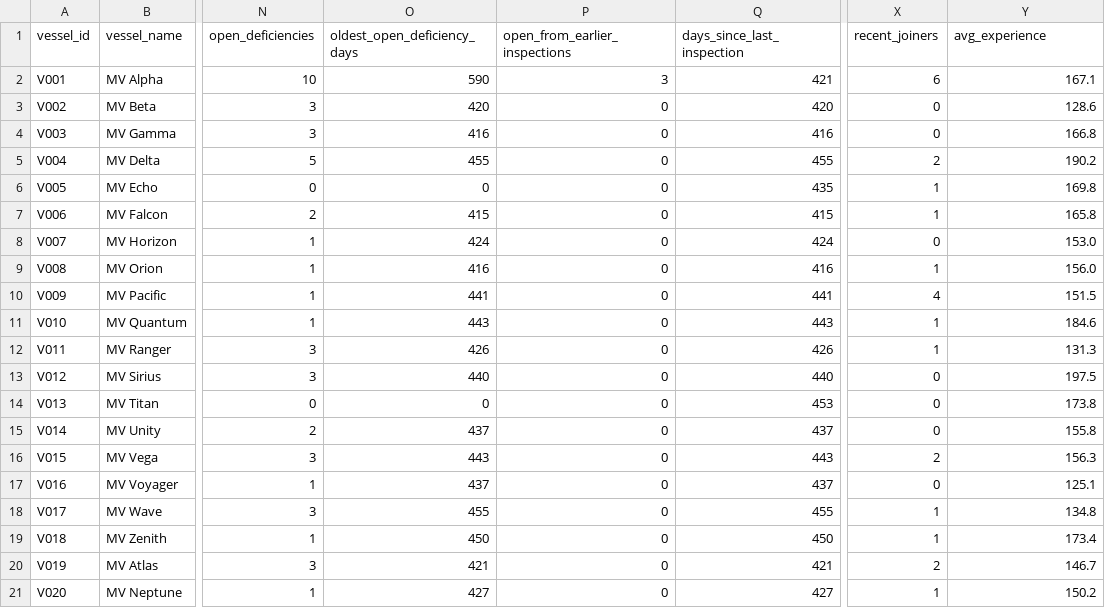
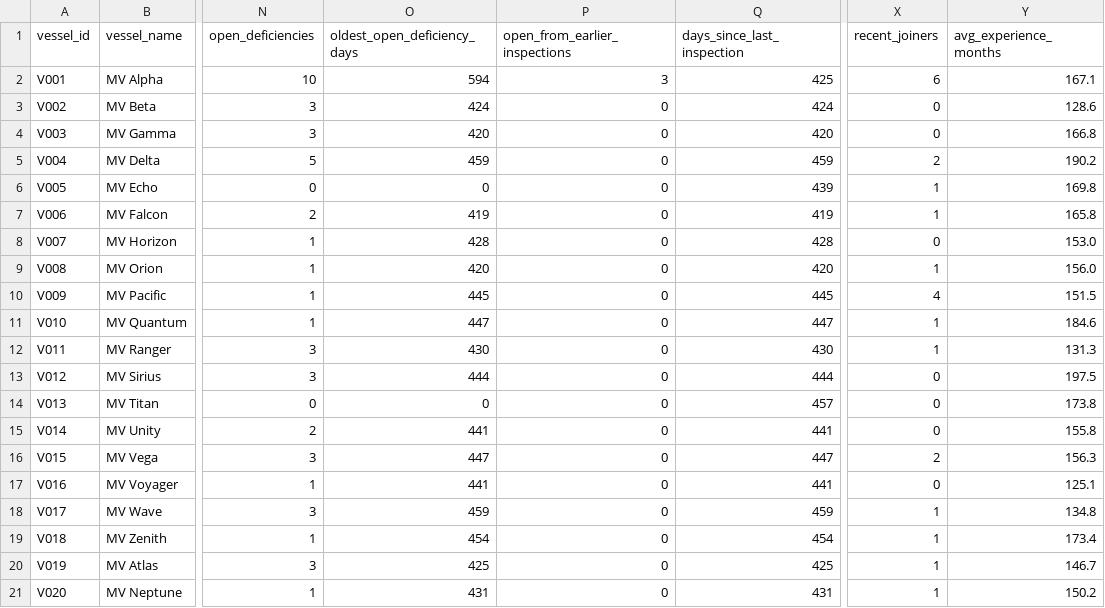
Before and after one commit to krishna-engineer/early-warning-system, a CSV file: generated_csvs/features.csv, drawn as a sheet; only a part is shown, gaps mark what is left out; the diff names each change by its address in the sheet, - before the commit and + after, or states it on an @@ line.

```diff
--- a/generated_csvs/features.csv
+++ b/generated_csvs/features.csv
-Y1: avg_experience
+Y1: avg_experience_months
-O2 (oldest_open_deficiency_days): 590
+O2 (oldest_open_deficiency_days): 594
-Q2 (days_since_last_inspection): 421
+Q2 (days_since_last_inspection): 425
-O3 (oldest_open_deficiency_days): 420
+O3 (oldest_open_deficiency_days): 424
-Q3 (days_since_last_inspection): 420
+Q3 (days_since_last_inspection): 424
-O4 (oldest_open_deficiency_days): 416
+O4 (oldest_open_deficiency_days): 420
-Q4 (days_since_last_inspection): 416
+Q4 (days_since_last_inspection): 420
-O5 (oldest_open_deficiency_days): 455
+O5 (oldest_open_deficiency_days): 459
-Q5 (days_since_last_inspection): 455
+Q5 (days_since_last_inspection): 459
-Q6 (days_since_last_inspection): 435
+Q6 (days_since_last_inspection): 439
-O7 (oldest_open_deficiency_days): 415
+O7 (oldest_open_deficiency_days): 419
-Q7 (days_since_last_inspection): 415
+Q7 (days_since_last_inspection): 419
-O8 (oldest_open_deficiency_days): 424
+O8 (oldest_open_deficiency_days): 428
-Q8 (days_since_last_inspection): 424
+Q8 (days_since_last_inspection): 428
-O9 (oldest_open_deficiency_days): 416
+O9 (oldest_open_deficiency_days): 420
-Q9 (days_since_last_inspection): 416
+Q9 (days_since_last_inspection): 420
-O10 (oldest_open_deficiency_days): 441
+O10 (oldest_open_deficiency_days): 445
-Q10 (days_since_last_inspection): 441
+Q10 (days_since_last_inspection): 445
-O11 (oldest_open_deficiency_days): 443
+O11 (oldest_open_deficiency_days): 447
-Q11 (days_since_last_inspection): 443
+Q11 (days_since_last_inspection): 447
-O12 (oldest_open_deficiency_days): 426
+O12 (oldest_open_deficiency_days): 430
-Q12 (days_since_last_inspection): 426
+Q12 (days_since_last_inspection): 430
-O13 (oldest_open_deficiency_days): 440
+O13 (oldest_open_deficiency_days): 444
-Q13 (days_since_last_inspection): 440
+Q13 (days_since_last_inspection): 444
-Q14 (days_since_last_inspection): 453
+Q14 (days_since_last_inspection): 457
-O15 (oldest_open_deficiency_days): 437
+O15 (oldest_open_deficiency_days): 441
-Q15 (days_since_last_inspection): 437
+Q15 (days_since_last_inspection): 441
-O16 (oldest_open_deficiency_days): 443
+O16 (oldest_open_deficiency_days): 447
-Q16 (days_since_last_inspection): 443
+Q16 (days_since_last_inspection): 447
-O17 (oldest_open_deficiency_days): 437
+O17 (oldest_open_deficiency_days): 441
-Q17 (days_since_last_inspection): 437
+Q17 (days_since_last_inspection): 441
-O18 (oldest_open_deficiency_days): 455
+O18 (oldest_open_deficiency_days): 459
-Q18 (days_since_last_inspection): 455
+Q18 (days_since_last_inspection): 459
-O19 (oldest_open_deficiency_days): 450
+O19 (oldest_open_deficiency_days): 454
-Q19 (days_since_last_inspection): 450
+Q19 (days_since_last_inspection): 454
-O20 (oldest_open_deficiency_days): 421
+O20 (oldest_open_deficiency_days): 425
-Q20 (days_since_last_inspection): 421
+Q20 (days_since_last_inspection): 425
-X20 (recent_joiners): 2
+X20 (recent_joiners): 1
-O21 (oldest_open_deficiency_days): 427
+O21 (oldest_open_deficiency_days): 431
-Q21 (days_since_last_inspection): 427
+Q21 (days_since_last_inspection): 431
```
Also changed, not shown: generated_csvs/fleet_view.csv, generated_csvs/normalised_features.csv, 10 other files.
